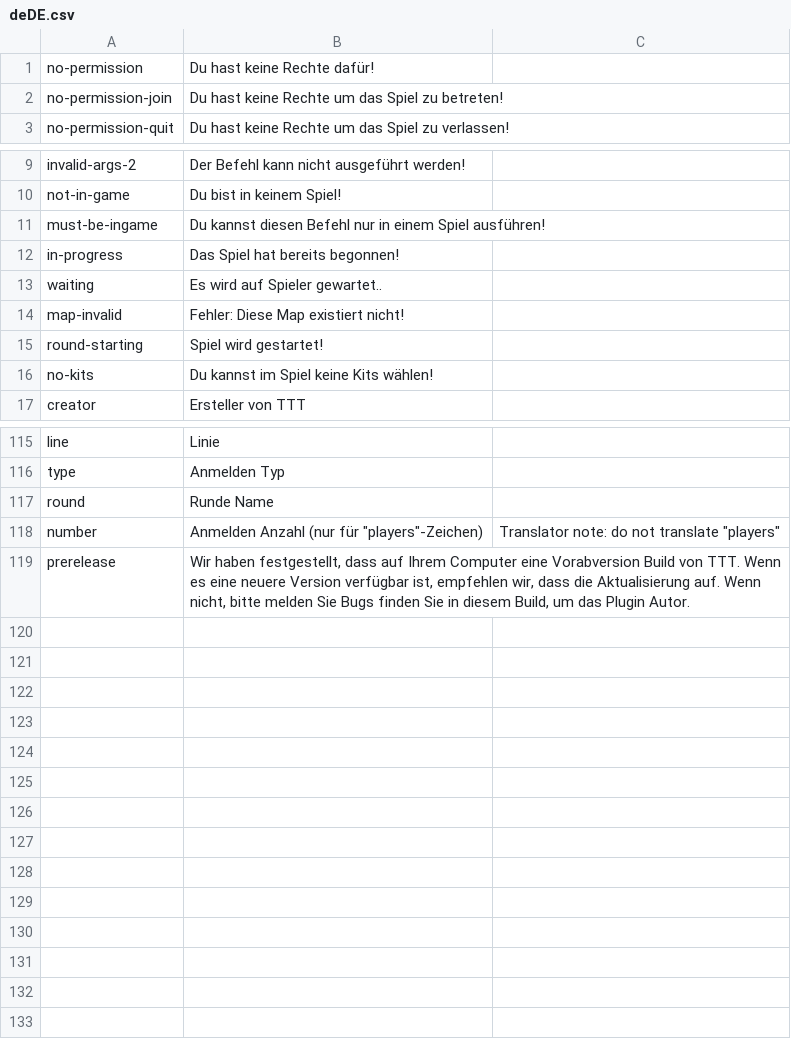
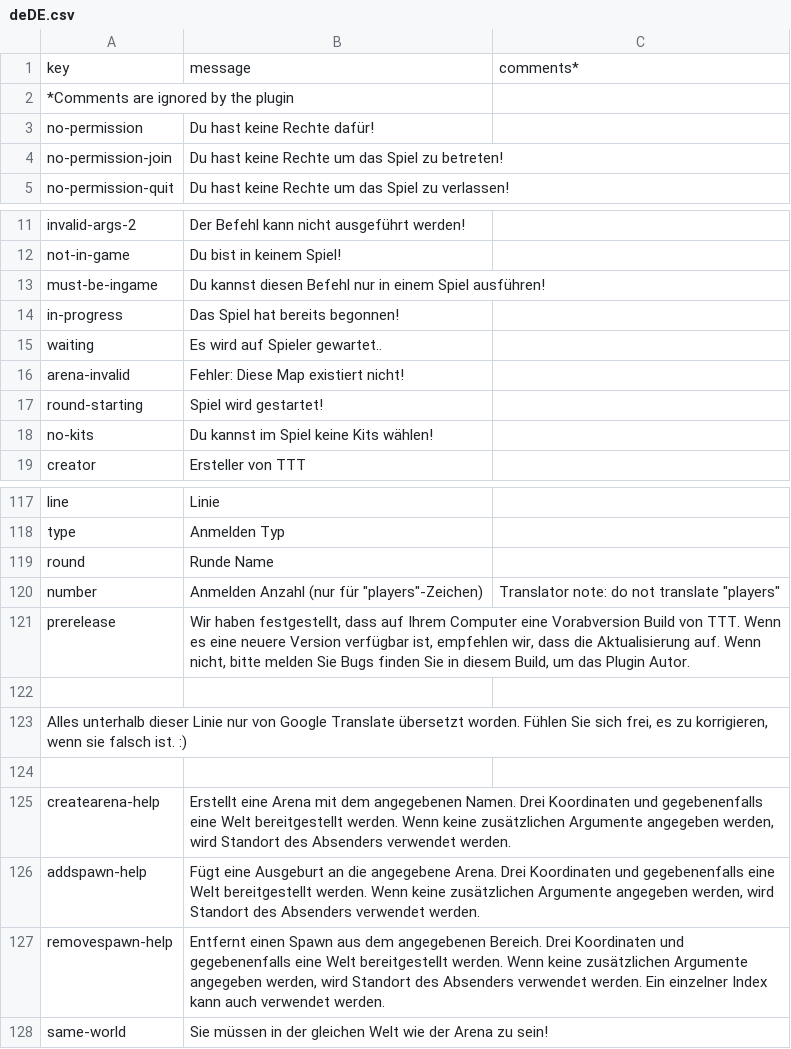
Before and after one commit to caseif/TTT, a CSV file: src/main/resources/locales/deDE.csv, drawn as a sheet; only a part is shown, gaps mark what is left out.

Commit message:
Add commands for spawn addition, removal, and arena creation sans world import Refactor commands and permission nodes Update locales

```diff
--- a/src/main/resources/locales/deDE.csv
+++ b/src/main/resources/locales/deDE.csv
@@ -1 +1,3 @@
+key|message|comments*
+*Comments are ignored by the plugin
 no-permission|Du hast keine Rechte dafür!
@@ -13,3 +15,3 @@ in-progress|Das Spiel hat bereits begonnen!
 waiting|Es wird auf Spieler gewartet..
-map-invalid|Fehler: Diese Map existiert nicht!
+arena-invalid|Fehler: Diese Map existiert nicht!
 round-starting|Spiel wird gestartet!
@@ -119 +121,8 @@ number|Anmelden Anzahl (nur für "players"-Zeichen)|Translator note: do not tran
 prerelease|Wir haben festgestellt, dass auf Ihrem Computer eine Vorabversion Build von TTT. Wenn es eine neuere Version verfügbar ist, empfehlen wir, dass die Aktualisierung auf. Wenn nicht, bitte melden Sie Bugs finden Sie in diesem Build, um das Plugin Autor.
+
+Alles unterhalb dieser Linie nur von Google Translate übersetzt worden. Fühlen Sie sich frei, es zu korrigieren, wenn sie falsch ist. :)
+
+createarena-help|Erstellt eine Arena mit dem angegebenen Namen. Drei Koordinaten und gegebenenfalls eine Welt bereitgestellt werden. Wenn keine zusätzlichen Argumente angegeben werden, wird Standort des Absenders verwendet werden.
+addspawn-help|Fügt eine Ausgeburt an die angegebene Arena. Drei Koordinaten und gegebenenfalls eine Welt bereitgestellt werden. Wenn keine zusätzlichen Argumente angegeben werden, wird Standort des Absenders verwendet werden.
+removespawn-help|Entfernt einen Spawn aus dem angegebenen Bereich. Drei Koordinaten und gegebenenfalls eine Welt bereitgestellt werden. Wenn keine zusätzlichen Argumente angegeben werden, wird Standort des Absenders verwendet werden. Ein einzelner Index kann auch verwendet werden.
+same-world|Sie müssen in der gleichen Welt wie der Arena zu sein!
```
Also changed, not shown: src/main/resources/locales/frFR.csv, src/main/resources/locales/nlNL.csv, 14 other files.
